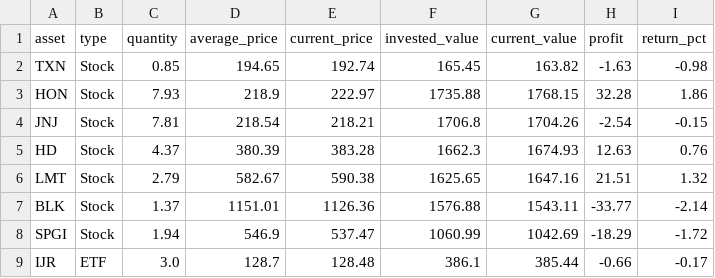
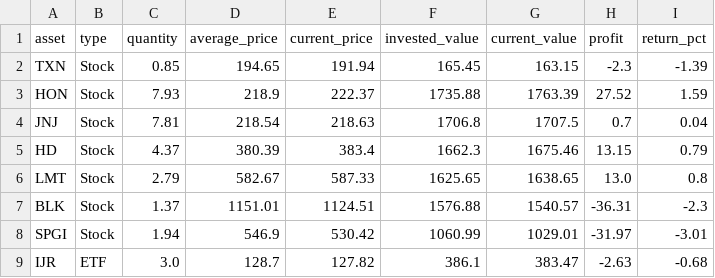
Before and after one commit to JMRCGuedes/Invest, a CSV file: portfolio_details.csv, drawn as a sheet.

```diff
--- a/portfolio_details.csv
+++ b/portfolio_details.csv
@@ -1,9 +1,9 @@
 asset,type,quantity,average_price,current_price,invested_value,current_value,profit,return_pct
-TXN,Stock,0.85,194.65,192.74,165.45,163.82,-1.63,-0.98
-HON,Stock,7.93,218.9,222.97,1735.88,1768.15,32.28,1.86
-JNJ,Stock,7.81,218.54,218.21,1706.8,1704.26,-2.54,-0.15
-HD,Stock,4.37,380.39,383.28,1662.3,1674.93,12.63,0.76
-LMT,Stock,2.79,582.67,590.38,1625.65,1647.16,21.51,1.32
-BLK,Stock,1.37,1151.01,1126.36,1576.88,1543.11,-33.77,-2.14
-SPGI,Stock,1.94,546.9,537.47,1060.99,1042.69,-18.29,-1.72
-IJR,ETF,3.0,128.7,128.48,386.1,385.44,-0.66,-0.17
+TXN,Stock,0.85,194.65,191.94,165.45,163.15,-2.3,-1.39
+HON,Stock,7.93,218.9,222.37,1735.88,1763.39,27.52,1.59
+JNJ,Stock,7.81,218.54,218.63,1706.8,1707.5,0.7,0.04
+HD,Stock,4.37,380.39,383.4,1662.3,1675.46,13.15,0.79
+LMT,Stock,2.79,582.67,587.33,1625.65,1638.65,13.0,0.8
+BLK,Stock,1.37,1151.01,1124.51,1576.88,1540.57,-36.31,-2.3
+SPGI,Stock,1.94,546.9,530.42,1060.99,1029.01,-31.97,-3.01
+IJR,ETF,3.0,128.7,127.82,386.1,383.47,-2.63,-0.68
```
Also changed, not shown: daily_signals.csv, trade_history.csv, 1 other file.
